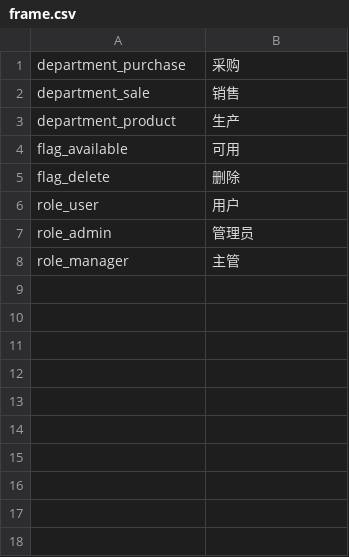
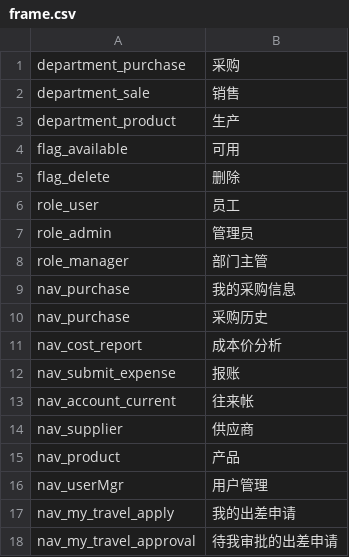
Before and after one commit to zixinjian/webo, a CSV file: conf/lang/frame.csv, drawn as a sheet.

```diff
--- a/conf/lang/frame.csv
+++ b/conf/lang/frame.csv
@@ -5,4 +5,14 @@
 "flag_delete","删除"
-"role_user","用户"
+"role_user","员工"
 "role_admin","管理员"
-role_manager,主管
+role_manager,部门主管
+nav_purchase,我的采购信息
+nav_purchase,采购历史
+nav_cost_report,成本价分析
+nav_submit_expense,报账
+nav_account_current,往来帐
+nav_supplier,供应商
+nav_product,产品
+nav_userMgr,用户管理
+nav_my_travel_apply,我的出差申请
+nav_my_travel_approval,待我审批的出差申请
```
Also changed, not shown: conf/item/fields/travel.csv, conf/item/fields/user.csv, 32 other files.
